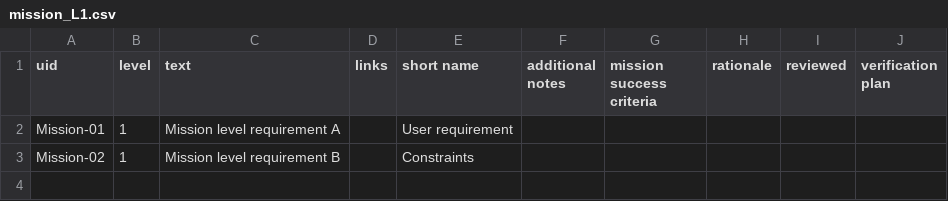
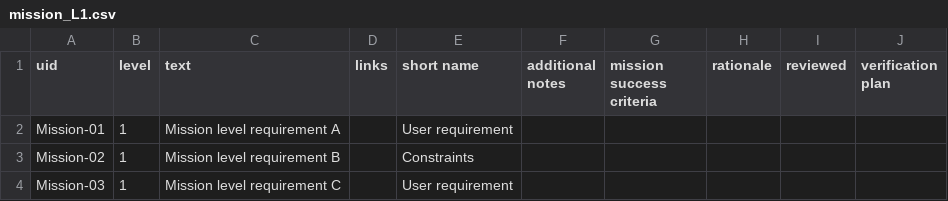
Before and after one commit to douglase/doorstop_requirements_template, a CSV file: mission_L1.csv, drawn as a sheet; the diff names each change by its address in the sheet, - before the commit and + after, or states it on an @@ line.

Commit message:
make things more generic and update flowchart with wfirst color scheme

```diff
--- a/mission_L1.csv
+++ b/mission_L1.csv
+row 4: Mission-03 | 1 | Mission level requirement C |  | User requirement
```
